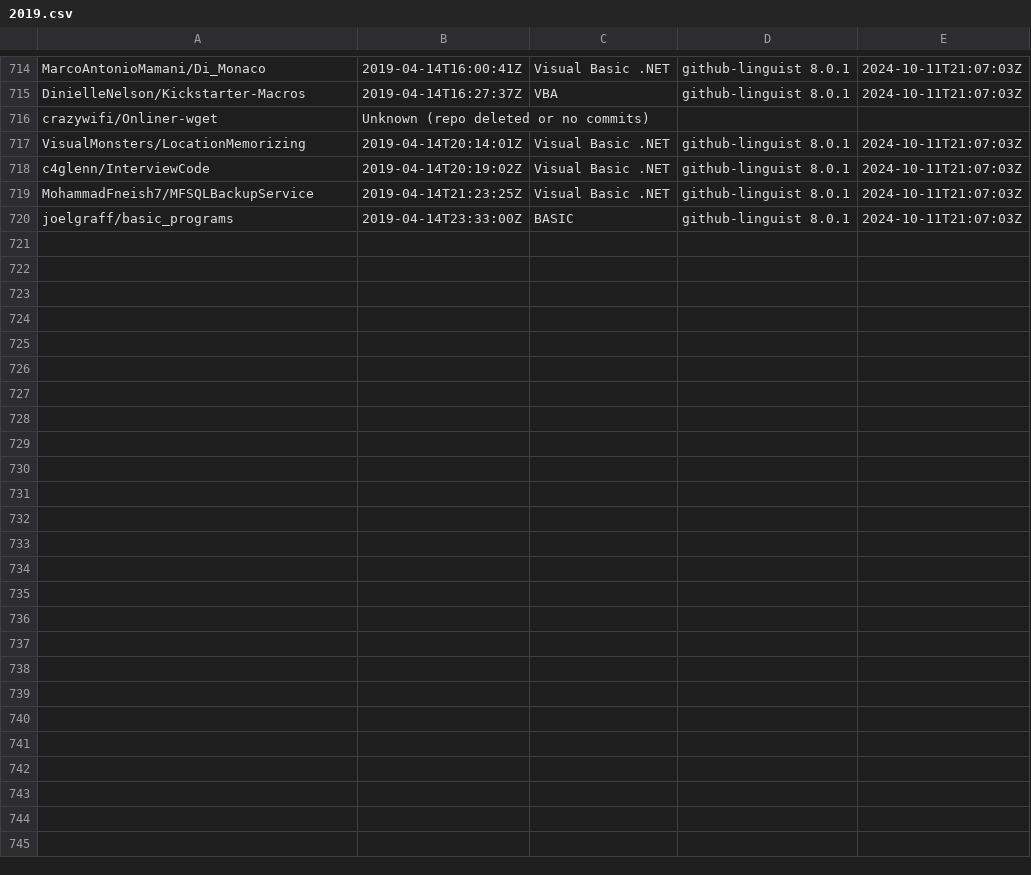
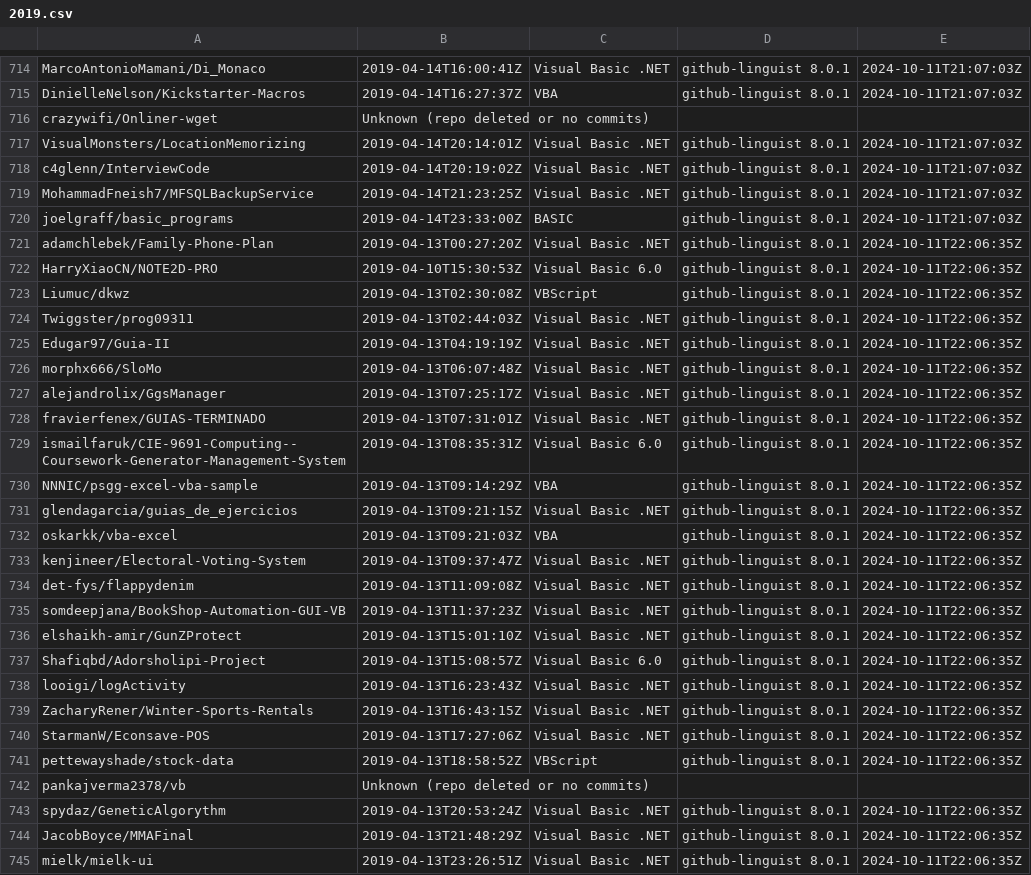
Before and after one commit to DecimalTurn/Visual-Basic-Data, a CSV file: data/2019.csv, drawn as a sheet; only a part is shown, gaps mark what is left out.

```diff
--- a/data/2019.csv
+++ b/data/2019.csv
@@ -720 +720,26 @@ MohammadFneish7/MFSQLBackupService,2019-04-14T21:23:25Z,Visual Basic .NET,github
 joelgraff/basic_programs,2019-04-14T23:33:00Z,BASIC,github-linguist 8.0.1,2024-10-11T21:07:03Z
+adamchlebek/Family-Phone-Plan,2019-04-13T00:27:20Z,Visual Basic .NET,github-linguist 8.0.1,2024-10-11T22:06:35Z
+HarryXiaoCN/NOTE2D-PRO,2019-04-10T15:30:53Z,Visual Basic 6.0,github-linguist 8.0.1,2024-10-11T22:06:35Z
+Liumuc/dkwz,2019-04-13T02:30:08Z,VBScript,github-linguist 8.0.1,2024-10-11T22:06:35Z
+Twiggster/prog09311,2019-04-13T02:44:03Z,Visual Basic .NET,github-linguist 8.0.1,2024-10-11T22:06:35Z
+Edugar97/Guia-II,2019-04-13T04:19:19Z,Visual Basic .NET,github-linguist 8.0.1,2024-10-11T22:06:35Z
+morphx666/SloMo,2019-04-13T06:07:48Z,Visual Basic .NET,github-linguist 8.0.1,2024-10-11T22:06:35Z
+alejandrolix/GgsManager,2019-04-13T07:25:17Z,Visual Basic .NET,github-linguist 8.0.1,2024-10-11T22:06:35Z
+fravierfenex/GUIAS-TERMINADO,2019-04-13T07:31:01Z,Visual Basic .NET,github-linguist 8.0.1,2024-10-11T22:06:35Z
+ismailfaruk/CIE-9691-Computing--Coursework-Generator-Management-System,2019-04-13T08:35:31Z,Visual Basic 6.0,github-linguist 8.0.1,2024-10-11T22:06:35Z
+NNNIC/psgg-excel-vba-sample,2019-04-13T09:14:29Z,VBA,github-linguist 8.0.1,2024-10-11T22:06:35Z
+glendagarcia/guias_de_ejercicios,2019-04-13T09:21:15Z,Visual Basic .NET,github-linguist 8.0.1,2024-10-11T22:06:35Z
+oskarkk/vba-excel,2019-04-13T09:21:03Z,VBA,github-linguist 8.0.1,2024-10-11T22:06:35Z
+kenjineer/Electoral-Voting-System,2019-04-13T09:37:47Z,Visual Basic .NET,github-linguist 8.0.1,2024-10-11T22:06:35Z
+det-fys/flappydenim,2019-04-13T11:09:08Z,Visual Basic .NET,github-linguist 8.0.1,2024-10-11T22:06:35Z
+somdeepjana/BookShop-Automation-GUI-VB,2019-04-13T11:37:23Z,Visual Basic .NET,github-linguist 8.0.1,2024-10-11T22:06:35Z
+elshaikh-amir/GunZProtect,2019-04-13T15:01:10Z,Visual Basic .NET,github-linguist 8.0.1,2024-10-11T22:06:35Z
+Shafiqbd/Adorsholipi-Project,2019-04-13T15:08:57Z,Visual Basic 6.0,github-linguist 8.0.1,2024-10-11T22:06:35Z
+looigi/logActivity,2019-04-13T16:23:43Z,Visual Basic .NET,github-linguist 8.0.1,2024-10-11T22:06:35Z
+ZacharyRener/Winter-Sports-Rentals,2019-04-13T16:43:15Z,Visual Basic .NET,github-linguist 8.0.1,2024-10-11T22:06:35Z
+StarmanW/Econsave-POS,2019-04-13T17:27:06Z,Visual Basic .NET,github-linguist 8.0.1,2024-10-11T22:06:35Z
+pettewayshade/stock-data,2019-04-13T18:58:52Z,VBScript,github-linguist 8.0.1,2024-10-11T22:06:35Z
+pankajverma2378/vb,Unknown (repo deleted or no commits),,,
+spydaz/GeneticAlgorythm,2019-04-13T20:53:24Z,Visual Basic .NET,github-linguist 8.0.1,2024-10-11T22:06:35Z
+JacobBoyce/MMAFinal,2019-04-13T21:48:29Z,Visual Basic .NET,github-linguist 8.0.1,2024-10-11T22:06:35Z
+mielk/mielk-ui,2019-04-13T23:26:51Z,Visual Basic .NET,github-linguist 8.0.1,2024-10-11T22:06:35Z
```
Also changed, not shown: 1 other file.
